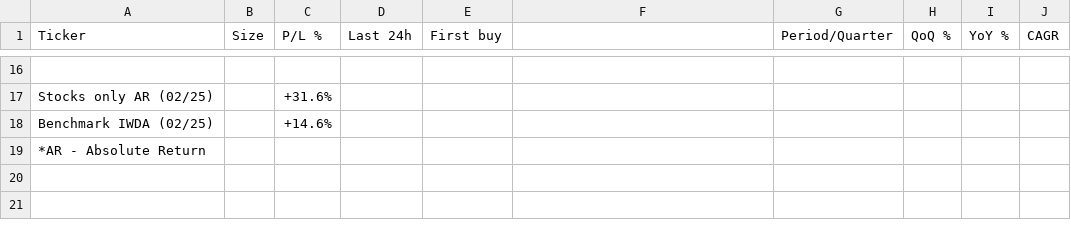
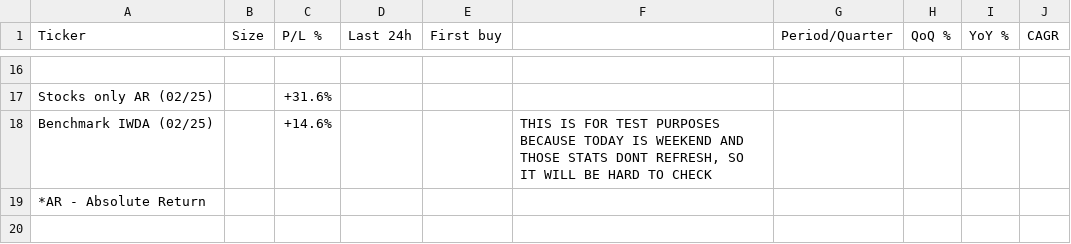
Before and after one commit to firefoxmx/wealth-data, a CSV file: portfolio.csv, drawn as a sheet; only a part is shown, gaps mark what is left out; the shorter side is filled out with more unchanged rows; the diff names each change by its address in the sheet, - before the commit and + after, or states it on an @@ line.

Commit message:
auto-update 2026-08-02

```diff
--- a/portfolio.csv
+++ b/portfolio.csv
-F18: (empty)
+F18: THIS IS FOR TEST PURPOSES BECAUSE TODAY IS WEEKEND AND THOSE STATS DONT REFRESH, SO IT WILL BE HARD TO CHECK
```
